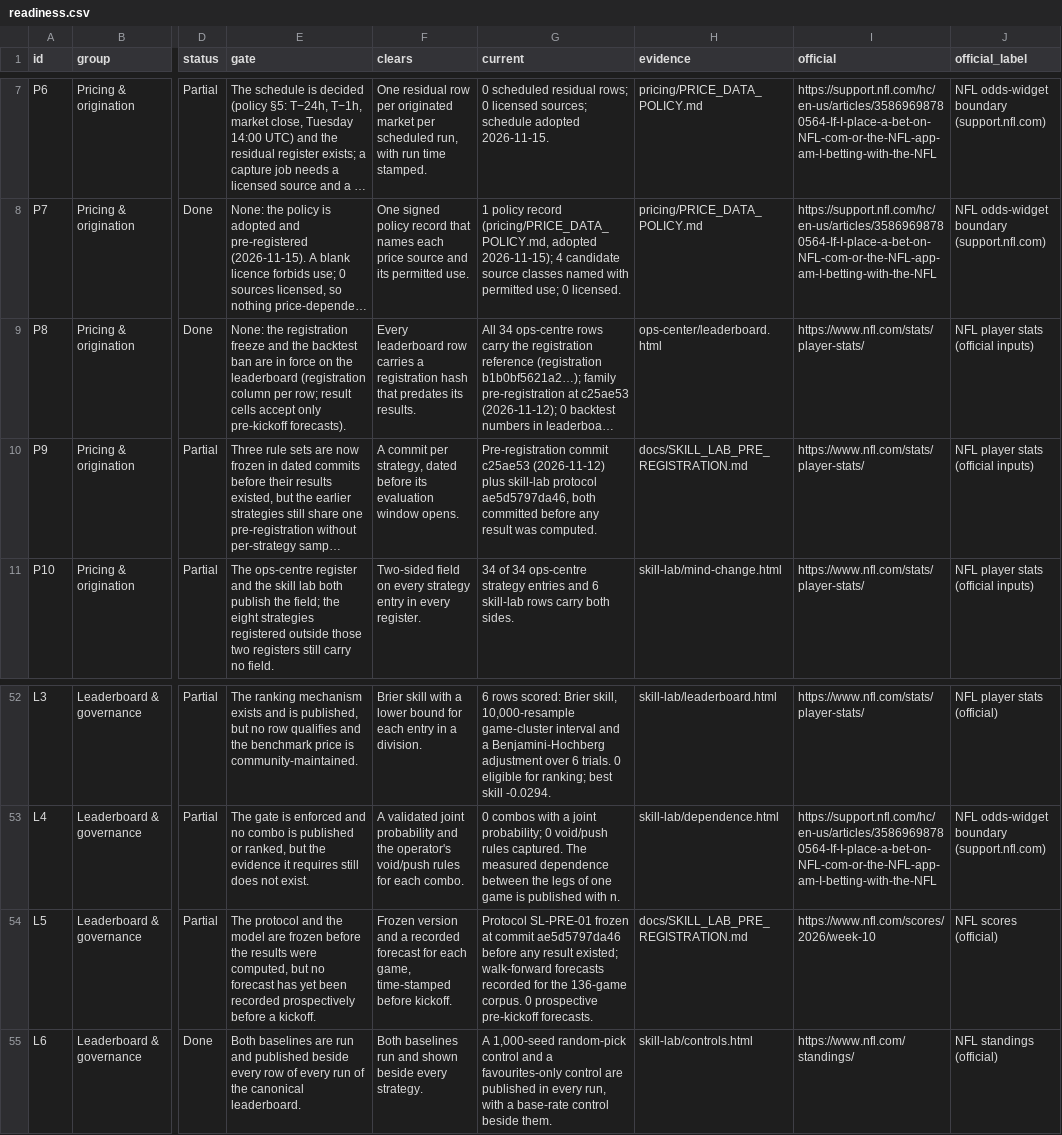
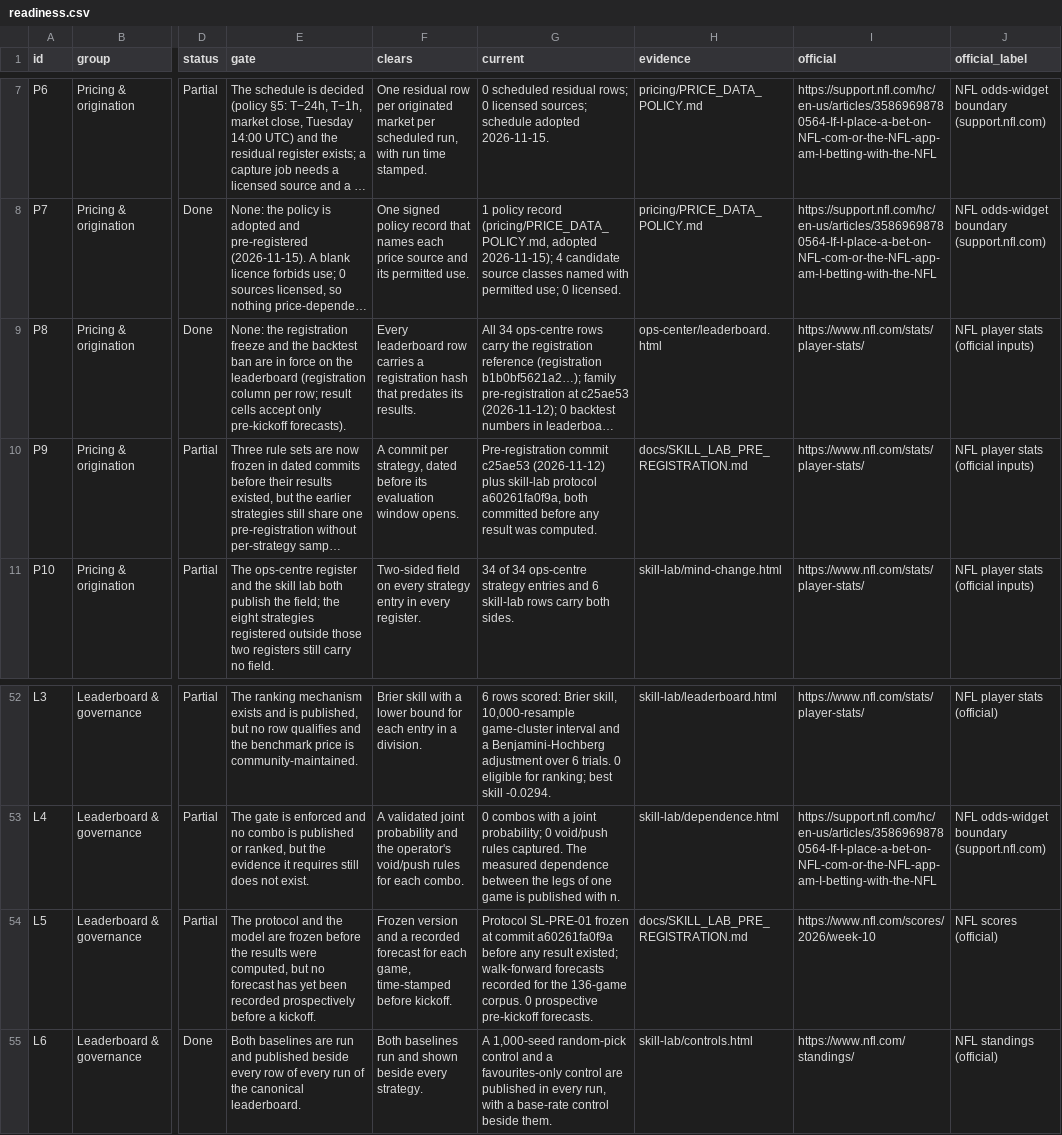
Before and after one commit to kanlerxz87-cyber/NFL3, a CSV file: readiness/data/readiness.csv, drawn as a sheet; only a part is shown, gaps mark what is left out; long unchanged cells end in …; the diff names each change by its address in the sheet, - before the commit and + after, or states it on an @@ line.

Commit message:
fix(skill-lab): re-resolve the registration commit from the history so a rebased artifact fails loudly instead of silently
Co-authored-by: arena-agent <297053741+arena-agent@users.noreply.github.com>

```diff
--- a/readiness/data/readiness.csv
+++ b/readiness/data/readiness.csv
-G10 (current): …skill-lab protocol ae5d5797da46, both committed…
+G10 (current): …skill-lab protocol a60261fa0f9a, both committed…
-G54 (current): …at commit ae5d5797da46 before any…
+G54 (current): …at commit a60261fa0f9a before any…
```
Also changed, not shown: 17 other files.
